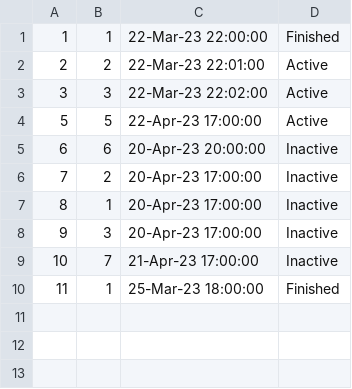
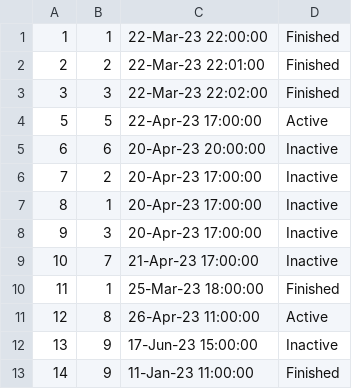
Before and after one commit to Batranovic/sims, a CSV file: WpfApp1/WpfApp1/Resources/Data/tourEvents.csv, drawn as a sheet.

```diff
--- a/WpfApp1/WpfApp1/Resources/Data/tourEvents.csv
+++ b/WpfApp1/WpfApp1/Resources/Data/tourEvents.csv
@@ -1,4 +1,4 @@
 1,1,22-Mar-23 22:00:00,Finished
-2,2,22-Mar-23 22:01:00,Active
-3,3,22-Mar-23 22:02:00,Active
+2,2,22-Mar-23 22:01:00,Finished
+3,3,22-Mar-23 22:02:00,Finished
 5,5,22-Apr-23 17:00:00,Active
@@ -10 +10,4 @@
 11,1,25-Mar-23 18:00:00,Finished
+12,8,26-Apr-23 11:00:00,Active
+13,9,17-Jun-23 15:00:00,Inactive
+14,9,11-Jan-23 11:00:00,Finished
```
Also changed, not shown: WpfApp1/WpfApp1/Resources/Data/ratingTourAndGuide.csv, WpfApp1/WpfApp1/Resources/Data/tours.csv, 6 other files.
